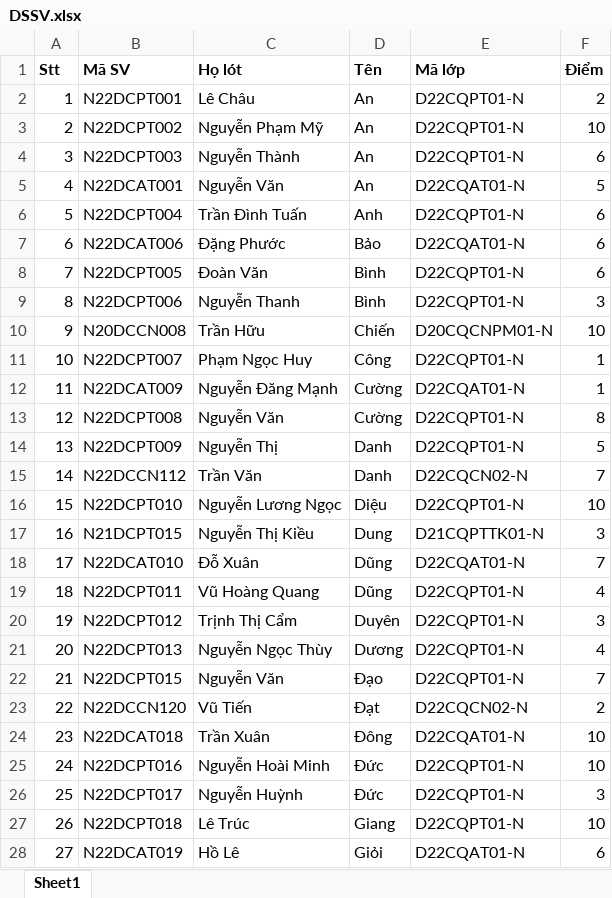
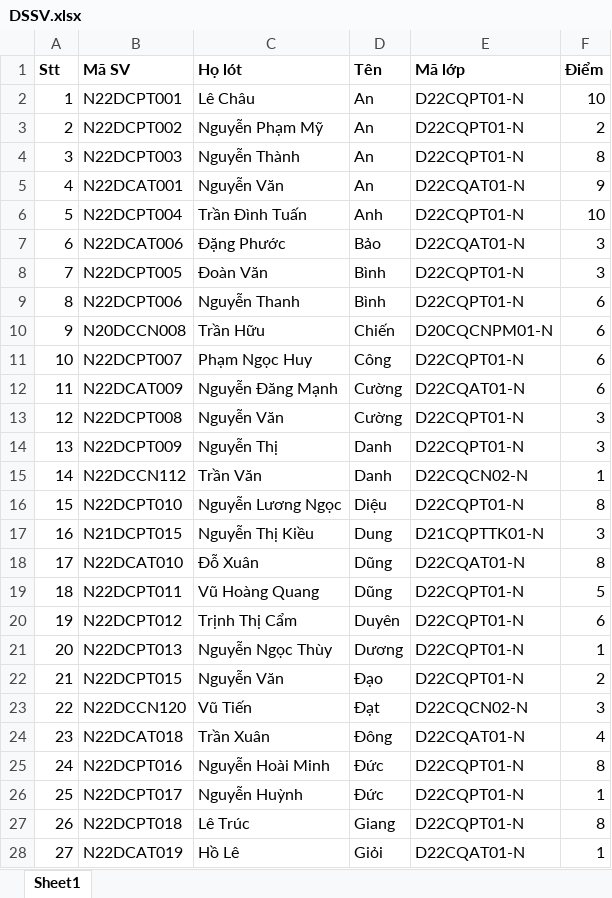
Before and after one commit to nnminh-haise/final-term-problem-from-multimedia, an Excel workbook: src/problem-1/data/DSSV.xlsx, sheet Sheet1, drawn as a sheet; only a part is shown; values as stored, in another font and other column widths than the file's, no borders; the diff covers the shown part only; the diff names each change by its address in the sheet, - before the commit and + after, or states it on an @@ line.

```diff
--- a/src/problem-1/data/DSSV.xlsx (sheet Sheet1)
+++ b/src/problem-1/data/DSSV.xlsx (sheet Sheet1)
-F2 (Điểm): 2
+F2 (Điểm): 10
-F3 (Điểm): 10
+F3 (Điểm): 2
-F4 (Điểm): 6
+F4 (Điểm): 8
-F5 (Điểm): 5
+F5 (Điểm): 9
-F6 (Điểm): 6
+F6 (Điểm): 10
-F7:F8 (Điểm): 6
+F7:F8 (Điểm): 3
-F9 (Điểm): 3
+F9 (Điểm): 6
-F10 (Điểm): 10
+F10 (Điểm): 6
-F11:F12 (Điểm): 1
+F11:F12 (Điểm): 6
-F13 (Điểm): 8
+F13 (Điểm): 3
-F14 (Điểm): 5
+F14 (Điểm): 3
-F15 (Điểm): 7
+F15 (Điểm): 1
-F16 (Điểm): 10
+F16 (Điểm): 8
-F18 (Điểm): 7
+F18 (Điểm): 8
-F19 (Điểm): 4
+F19 (Điểm): 5
-F20 (Điểm): 3
+F20 (Điểm): 6
-F21 (Điểm): 4
+F21 (Điểm): 1
-F22 (Điểm): 7
+F22 (Điểm): 2
-F23 (Điểm): 2
+F23 (Điểm): 3
-F24 (Điểm): 10
+F24 (Điểm): 4
-F25 (Điểm): 10
+F25 (Điểm): 8
-F26 (Điểm): 3
+F26 (Điểm): 1
-F27 (Điểm): 10
+F27 (Điểm): 8
-F28 (Điểm): 6
+F28 (Điểm): 1
```
Also changed, not shown: 108 edited cells elsewhere in this sheet, 6 other files.
